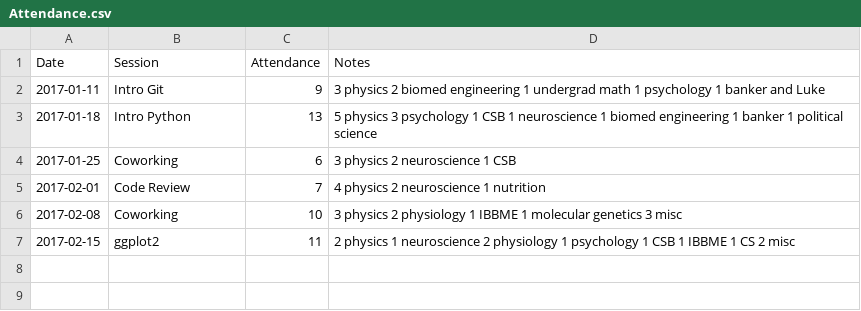
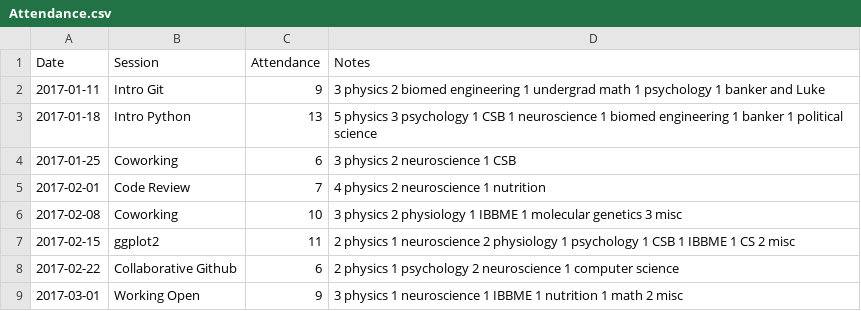
Before and after one commit to UofTCoders/council, a CSV file: Attendance.csv, drawn as a sheet.

Commit message:
Update Attendance.csv

```diff
--- a/Attendance.csv
+++ b/Attendance.csv
@@ -7 +7,3 @@ Date,Session,Attendance,Notes,
 2017-02-15,ggplot2,11,2 physics 1 neuroscience 2 physiology 1 psychology 1 CSB 1 IBBME 1 CS 2 misc,
+2017-02-22,Collaborative Github,6,2 physics 1 psychology 2 neuroscience 1 computer science
+2017-03-01,Working Open,9,3 physics 1 neuroscience 1 IBBME 1 nutrition 1 math 2 misc
```
